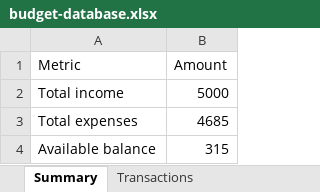
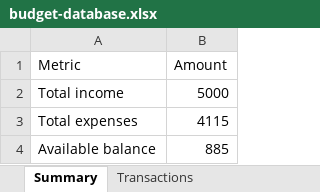
Before and after one commit to Risen7/budget-tracker, an Excel workbook: budget-database.xlsx, sheet Summary, drawn as a sheet; values as stored, in another font and other column widths than the file's, no borders; the diff names each change by its address in the sheet, - before the commit and + after, or states it on an @@ line.

```diff
--- a/budget-database.xlsx (sheet Summary)
+++ b/budget-database.xlsx (sheet Summary)
-B3 (Amount): 4685
+B3 (Amount): 4115
-B4 (Amount): 315
+B4 (Amount): 885
```
Also changed, not shown: sheet Transactions, 5 other files.
